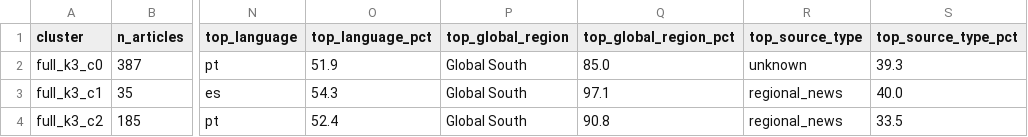
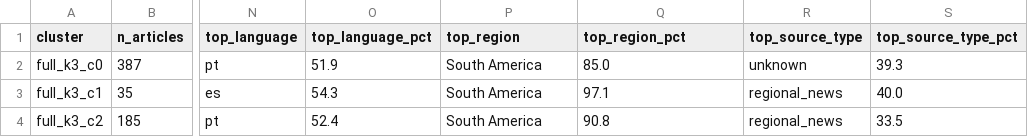
Before and after one commit to Lenap0911/NLP-model, a CSV file: output/cluster_summary_full_k3.csv, drawn as a sheet; only a part is shown, gaps mark what is left out; the diff names each change by its address in the sheet, - before the commit and + after, or states it on an @@ line.

Commit message:
changed global north- north ameerica amd global south- south america to avoid confusion

```diff
--- a/output/cluster_summary_full_k3.csv
+++ b/output/cluster_summary_full_k3.csv
-P1: top_global_region
+P1: top_region
-Q1: top_global_region_pct
+Q1: top_region_pct
-P2:P4 (top_region): Global South
+P2:P4 (top_region): South America
```
Also changed, not shown: output/cluster_summary_full_k4.csv, output/cluster_summary_full_k5.csv, 21 other files.
